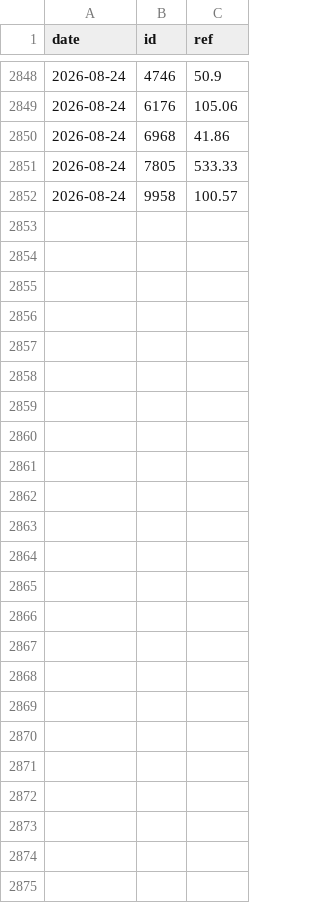
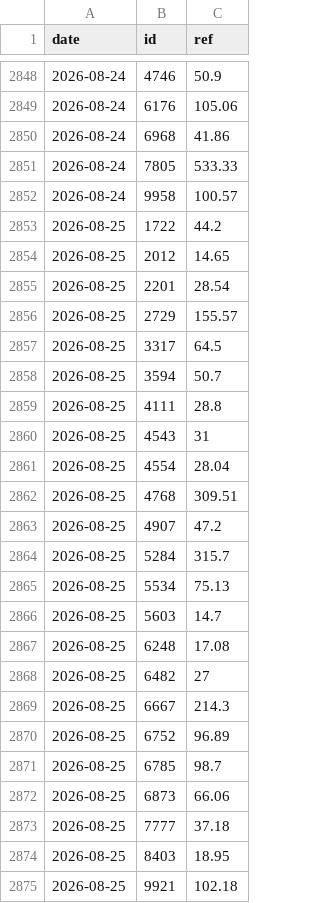
Before and after one commit to user01ju/sector_gainer, a CSV file: data/exrights.csv, drawn as a sheet; only a part is shown, gaps mark what is left out.

```diff
--- a/data/exrights.csv
+++ b/data/exrights.csv
@@ -2852 +2852,24 @@ date,id,ref
 2026-08-24,9958,100.57
+2026-08-25,1722,44.2
+2026-08-25,2012,14.65
+2026-08-25,2201,28.54
+2026-08-25,2729,155.57
+2026-08-25,3317,64.5
+2026-08-25,3594,50.7
+2026-08-25,4111,28.8
+2026-08-25,4543,31
+2026-08-25,4554,28.04
+2026-08-25,4768,309.51
+2026-08-25,4907,47.2
+2026-08-25,5284,315.7
+2026-08-25,5534,75.13
+2026-08-25,5603,14.7
+2026-08-25,6248,17.08
+2026-08-25,6482,27
+2026-08-25,6667,214.3
+2026-08-25,6752,96.89
+2026-08-25,6785,98.7
+2026-08-25,6873,66.06
+2026-08-25,7777,37.18
+2026-08-25,8403,18.95
+2026-08-25,9921,102.18
```
Also changed, not shown: data/market_index.csv, 6 other files.
